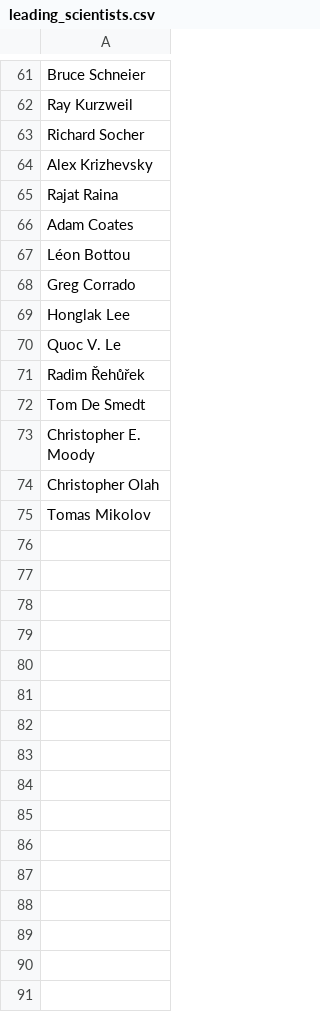
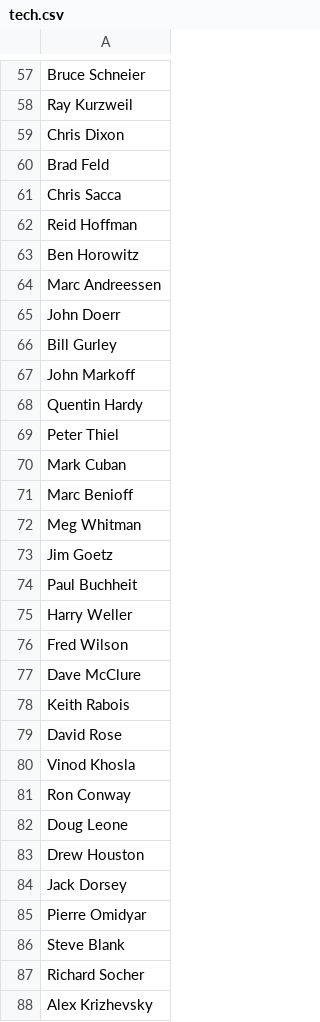
Before and after one commit to legel/words2map, a CSV file: words/tech.csv (was words/leading_scientists.csv), drawn as a sheet; only a part is shown, gaps mark what is left out; the shorter side is filled out with more unchanged rows; the diff covers the shown part only; the diff names each change by its address in the sheet, - before the commit and + after, or states it on an @@ line.

```diff
--- a/words/leading_scientists.csv
+++ b/words/tech.csv
+row 59: Chris Dixon
+row 60: Brad Feld
+row 61: Chris Sacca
+row 62: Reid Hoffman
+row 63: Ben Horowitz
+row 64: Marc Andreessen
+row 65: John Doerr
+row 66: Bill Gurley
+row 67: John Markoff
+row 68: Quentin Hardy
+row 69: Peter Thiel
+row 70: Mark Cuban
+row 71: Marc Benioff
+row 72: Meg Whitman
+row 73: Jim Goetz
+row 74: Paul Buchheit
+row 75: Harry Weller
+row 76: Fred Wilson
+row 77: Dave McClure
+row 78: Keith Rabois
+row 79: David Rose
+row 80: Vinod Khosla
+row 81: Ron Conway
+row 82: Doug Leone
+row 83: Drew Houston
+row 84: Jack Dorsey
+row 85: Pierre Omidyar
+row 86: Steve Blank
```
Also changed, not shown: 1 added row, 4 removed rows and 1 edited cell elsewhere in this file, 8 other files.
